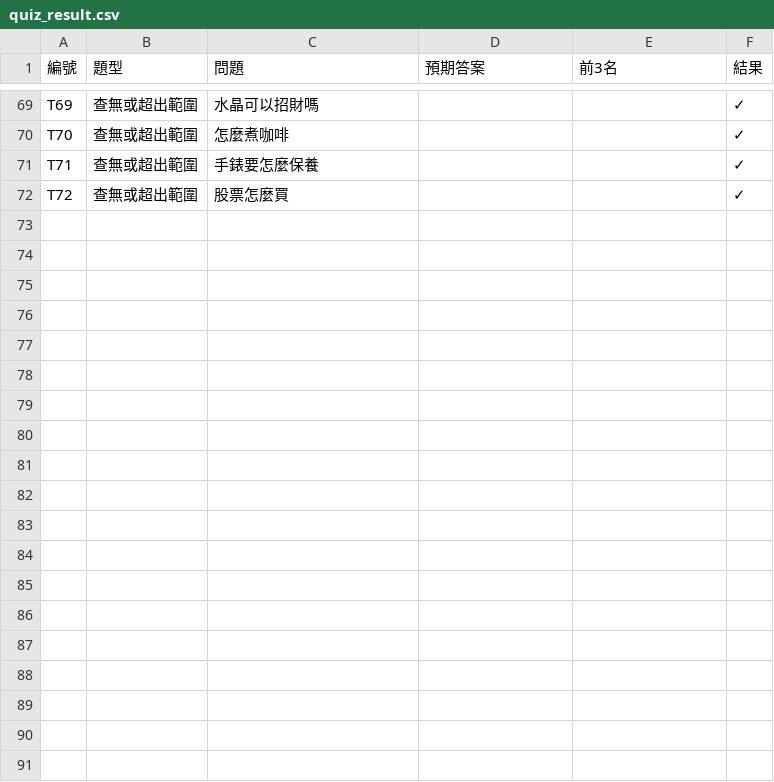
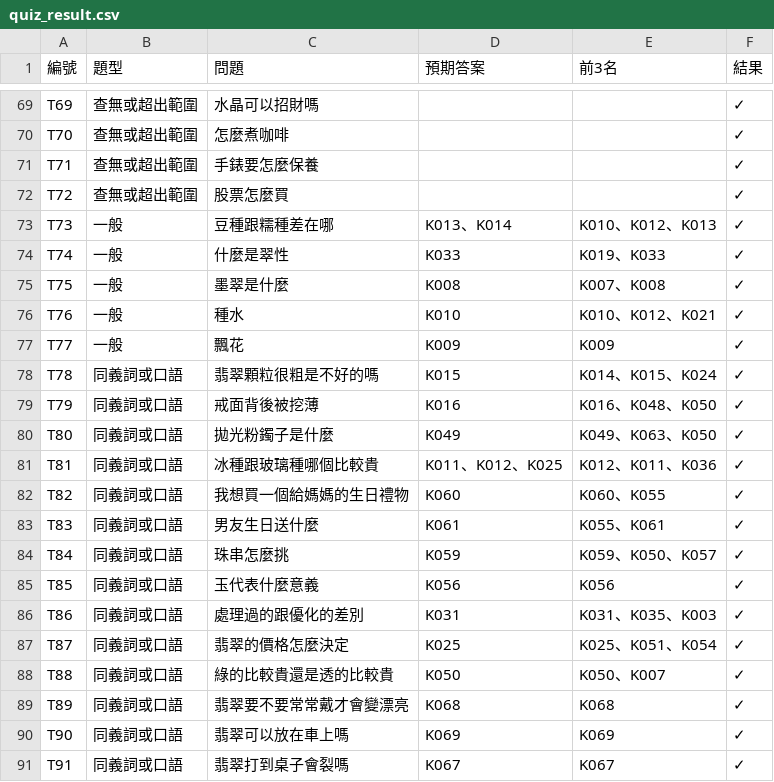
Before and after one commit to aria0929/jade-buying-guide, a CSV file: 03_輸出結果/quiz_result.csv, drawn as a sheet; only a part is shown, gaps mark what is left out; the diff covers the shown part only.

```diff
--- a/03_輸出結果/quiz_result.csv
+++ b/03_輸出結果/quiz_result.csv
@@ -72 +72,20 @@ T71,查無或超出範圍,手錶要怎麼保養,,,✓
 T72,查無或超出範圍,股票怎麼買,,,✓
+T73,一般,豆種跟糯種差在哪,K013、K014,K010、K012、K013,✓
+T74,一般,什麼是翠性,K033,K019、K033,✓
+T75,一般,墨翠是什麼,K008,K007、K008,✓
+T76,一般,種水,K010,K010、K012、K021,✓
+T77,一般,飄花,K009,K009,✓
+T78,同義詞或口語,翡翠顆粒很粗是不好的嗎,K015,K014、K015、K024,✓
+T79,同義詞或口語,戒面背後被挖薄,K016,K016、K048、K050,✓
+T80,同義詞或口語,拋光粉鐲子是什麼,K049,K049、K063、K050,✓
+T81,同義詞或口語,冰種跟玻璃種哪個比較貴,K011、K012、K025,K012、K011、K036,✓
+T82,同義詞或口語,我想買一個給媽媽的生日禮物,K060,K060、K055,✓
+T83,同義詞或口語,男友生日送什麼,K061,K055、K061,✓
+T84,同義詞或口語,珠串怎麼挑,K059,K059、K050、K057,✓
+T85,同義詞或口語,玉代表什麼意義,K056,K056,✓
+T86,同義詞或口語,處理過的跟優化的差別,K031,K031、K035、K003,✓
+T87,同義詞或口語,翡翠的價格怎麼決定,K025,K025、K051、K054,✓
+T88,同義詞或口語,綠的比較貴還是透的比較貴,K050,K050、K007,✓
+T89,同義詞或口語,翡翠要不要常常戴才會變漂亮,K068,K068,✓
+T90,同義詞或口語,翡翠可以放在車上嗎,K069,K069,✓
+T91,同義詞或口語,翡翠打到桌子會裂嗎,K067,K067,✓
```
Also changed, not shown: 11 added rows elsewhere in this file, 1 other file.
